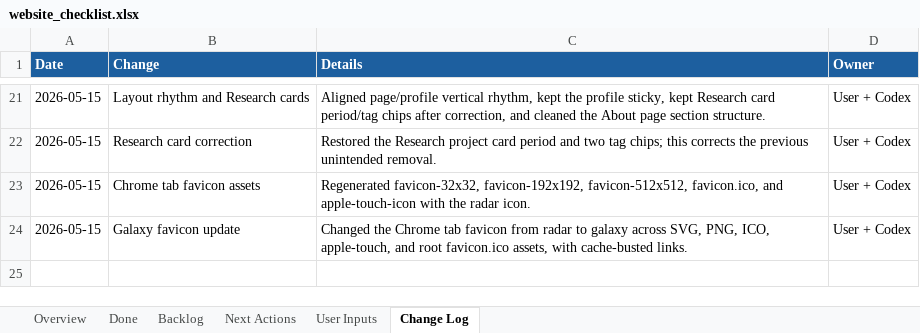
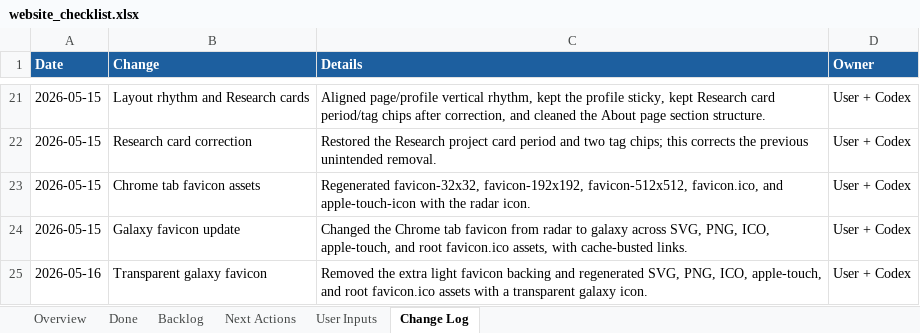
Before and after one commit to pjy5451/pjy5451.github.io, an Excel workbook: website_checklist.xlsx, sheet Change Log, drawn as a sheet; only a part is shown, gaps mark what is left out; values as stored, in another font and other column widths than the file's, no borders; the diff names each change by its address in the sheet, - before the commit and + after, or states it on an @@ line.

Commit message:
Remove favicon backing

```diff
--- a/website_checklist.xlsx (sheet Change Log)
+++ b/website_checklist.xlsx (sheet Change Log)
+row 25: 2026-05-16 | Transparent galaxy favicon | Removed the extra light favicon backing and regenerated SVG, PNG, ICO, apple-touch, and root favicon.ico assets with a transparent galaxy icon. | User + Codex
```
Also changed, not shown: sheet Done, sheet Overview, 7 other files.
